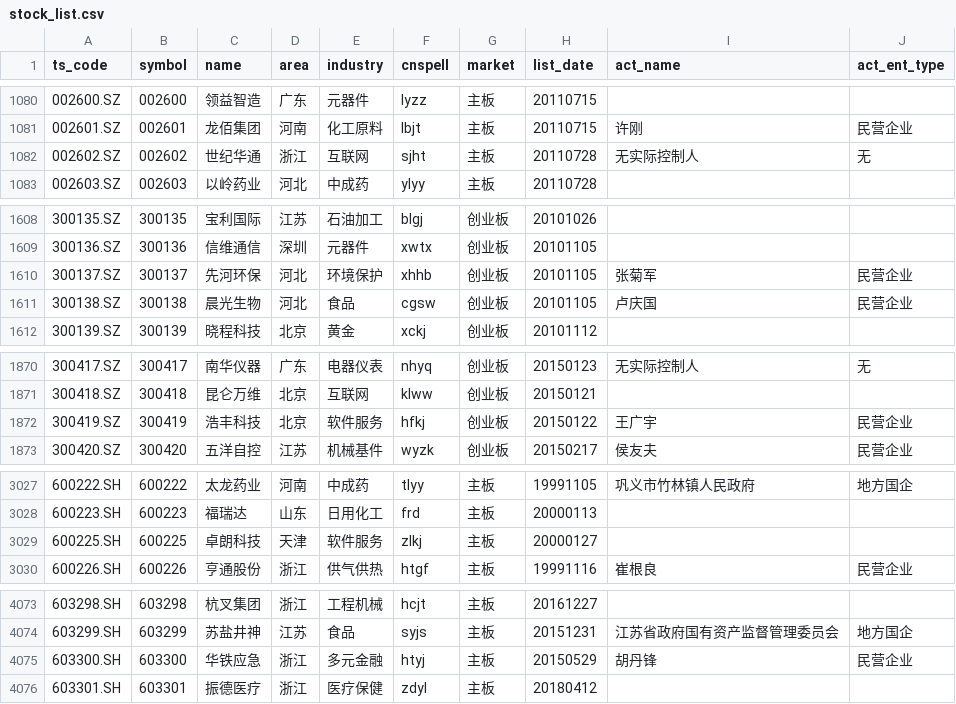
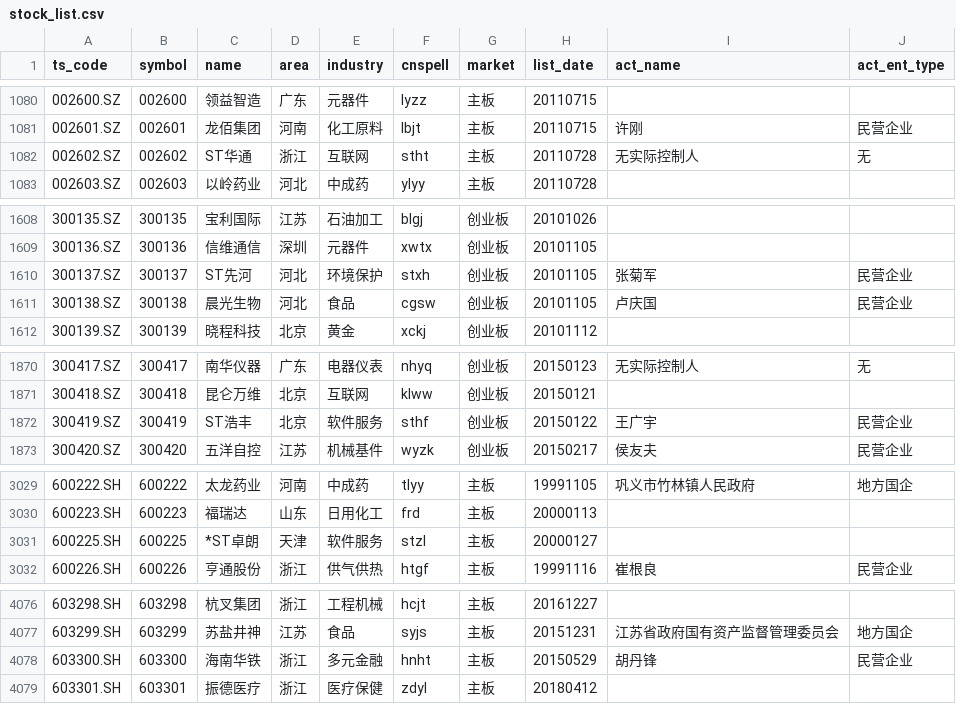
Before and after one commit to CodingOneWorld/stockAnalysis, a CSV file: trade_data/stock_list.csv, drawn as a sheet; only a part is shown, gaps mark what is left out; the diff covers the shown part only.

```diff
--- a/trade_data/stock_list.csv
+++ b/trade_data/stock_list.csv
@@ -1081,3 +1081,3 @@ ts_code,symbol,name,area,industry,cnspell,market,list_date,act_name,act_ent_type
 002601.SZ,002601,龙佰集团,河南,化工原料,lbjt,主板,20110715,许刚,民营企业
-002602.SZ,002602,世纪华通,浙江,互联网,sjht,主板,20110728,无实际控制人,无
+002602.SZ,002602,ST华通,浙江,互联网,stht,主板,20110728,无实际控制人,无
 002603.SZ,002603,以岭药业,河北,中成药,ylyy,主板,20110728,,
@@ -1609,3 +1609,3 @@ ts_code,symbol,name,area,industry,cnspell,market,list_date,act_name,act_ent_type
 300136.SZ,300136,信维通信,深圳,元器件,xwtx,创业板,20101105,,
-300137.SZ,300137,先河环保,河北,环境保护,xhhb,创业板,20101105,张菊军,民营企业
+300137.SZ,300137,ST先河,河北,环境保护,stxh,创业板,20101105,张菊军,民营企业
 300138.SZ,300138,晨光生物,河北,食品,cgsw,创业板,20101105,卢庆国,民营企业
@@ -1871,3 +1871,3 @@ ts_code,symbol,name,area,industry,cnspell,market,list_date,act_name,act_ent_type
 300418.SZ,300418,昆仑万维,北京,互联网,klww,创业板,20150121,,
-300419.SZ,300419,浩丰科技,北京,软件服务,hfkj,创业板,20150122,王广宇,民营企业
+300419.SZ,300419,ST浩丰,北京,软件服务,sthf,创业板,20150122,王广宇,民营企业
 300420.SZ,300420,五洋自控,江苏,机械基件,wyzk,创业板,20150217,侯友夫,民营企业
@@ -3028,3 +3030,3 @@ ts_code,symbol,name,area,industry,cnspell,market,list_date,act_name,act_ent_type
 600223.SH,600223,福瑞达,山东,日用化工,frd,主板,20000113,,
-600225.SH,600225,卓朗科技,天津,软件服务,zlkj,主板,20000127,,
+600225.SH,600225,*ST卓朗,天津,软件服务,stzl,主板,20000127,,
 600226.SH,600226,亨通股份,浙江,供气供热,htgf,主板,19991116,崔根良,民营企业
@@ -4074,3 +4077,3 @@ ts_code,symbol,name,area,industry,cnspell,market,list_date,act_name,act_ent_type
 603299.SH,603299,苏盐井神,江苏,食品,syjs,主板,20151231,江苏省政府国有资产监督管理委员会,地方国企
-603300.SH,603300,华铁应急,浙江,多元金融,htyj,主板,20150529,胡丹锋,民营企业
+603300.SH,603300,海南华铁,浙江,多元金融,hnht,主板,20150529,胡丹锋,民营企业
 603301.SH,603301,振德医疗,浙江,医疗保健,zdyl,主板,20180412,,
```
Also changed, not shown: 5 added rows and 10 edited cells elsewhere in this file, 8 other files.
